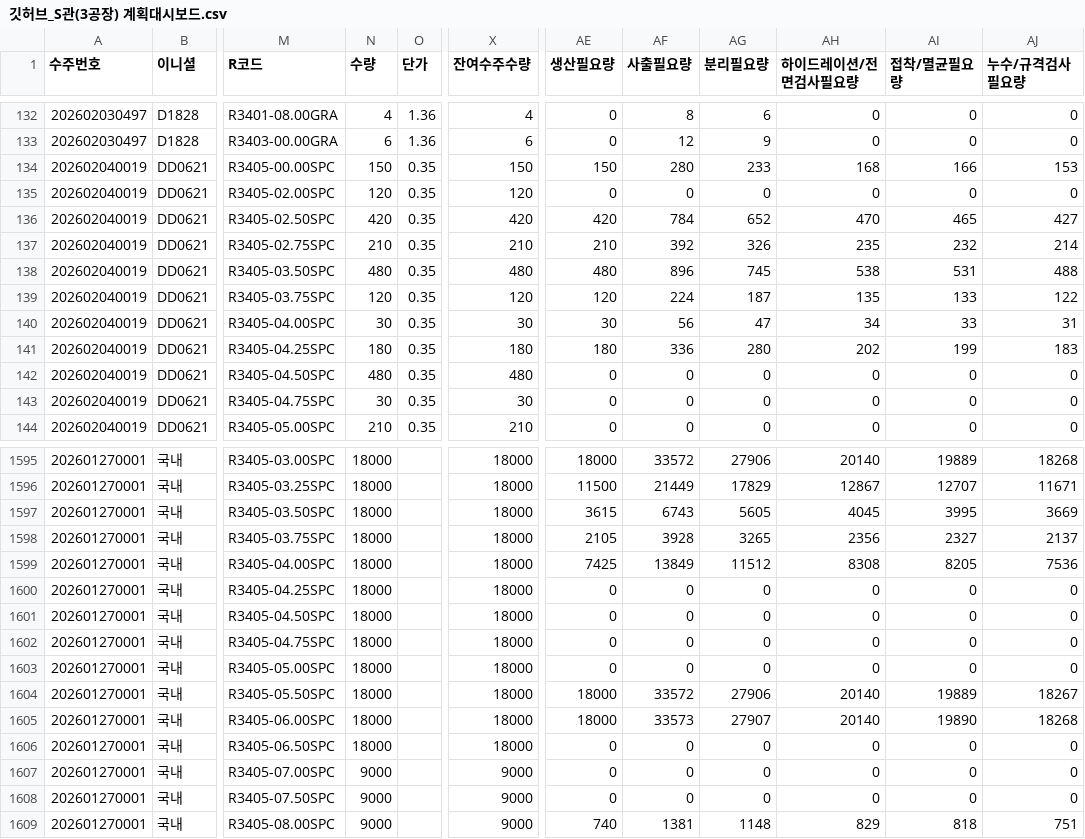
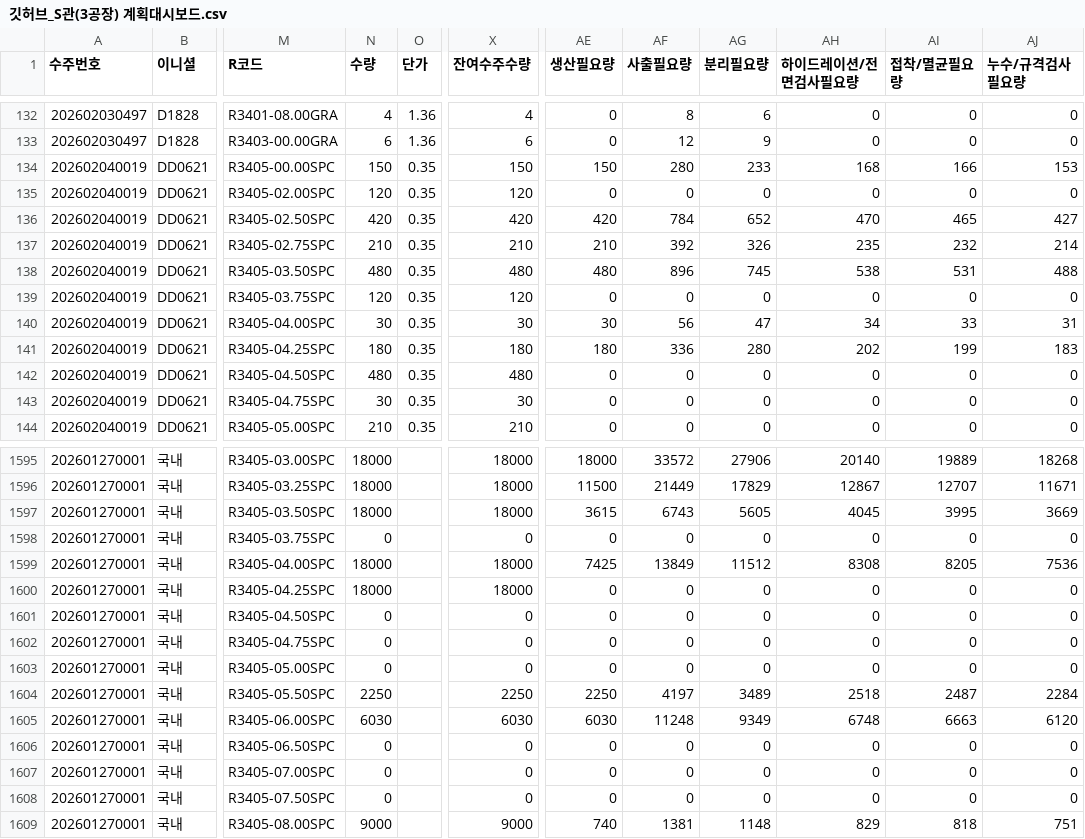
Before and after one commit to lcmin16-prog/S-Plant-Dashboard, a CSV file: 깃허브_S관(3공장) 계획대시보드.csv, drawn as a sheet; only a part is shown, gaps mark what is left out; the diff covers the shown part only; the diff names each change by its address in the sheet, - before the commit and + after, or states it on an @@ line.

Commit message:
Add files via upload

```diff
--- a/깃허브_S관(3공장) 계획대시보드.csv
+++ b/깃허브_S관(3공장) 계획대시보드.csv
-AE139 (생산필요량): 120
+AE139 (생산필요량): 0
-AF139 (사출필요량): 224
+AF139 (사출필요량): 0
-AG139 (분리필요량): 187
+AG139 (분리필요량): 0
-AH139 (하이드레이션/전면검사필요량): 135
+AH139 (하이드레이션/전면검사필요량): 0
-AI139 (접착/멸균필요량): 133
+AI139 (접착/멸균필요량): 0
-AJ139 (누수/규격검사필요량): 122
+AJ139 (누수/규격검사필요량): 0
-N1598 (수량): 18000
+N1598 (수량): 0
-X1598 (잔여수주수량): 18000
+X1598 (잔여수주수량): 0
-AE1598 (생산필요량): 2105
+AE1598 (생산필요량): 0
-AF1598 (사출필요량): 3928
+AF1598 (사출필요량): 0
-AG1598 (분리필요량): 3265
+AG1598 (분리필요량): 0
-AH1598 (하이드레이션/전면검사필요량): 2356
+AH1598 (하이드레이션/전면검사필요량): 0
-AI1598 (접착/멸균필요량): 2327
+AI1598 (접착/멸균필요량): 0
-AJ1598 (누수/규격검사필요량): 2137
+AJ1598 (누수/규격검사필요량): 0
-N1601:N1603 (수량): 18000
+N1601:N1603 (수량): 0
-X1601:X1603 (잔여수주수량): 18000
+X1601:X1603 (잔여수주수량): 0
-N1604 (수량): 18000
+N1604 (수량): 2250
-X1604 (잔여수주수량): 18000
+X1604 (잔여수주수량): 2250
-AE1604 (생산필요량): 18000
+AE1604 (생산필요량): 2250
-AF1604 (사출필요량): 33572
+AF1604 (사출필요량): 4197
-AG1604 (분리필요량): 27906
+AG1604 (분리필요량): 3489
-AH1604 (하이드레이션/전면검사필요량): 20140
+AH1604 (하이드레이션/전면검사필요량): 2518
-AI1604 (접착/멸균필요량): 19889
+AI1604 (접착/멸균필요량): 2487
-AJ1604 (누수/규격검사필요량): 18267
+AJ1604 (누수/규격검사필요량): 2284
-N1605 (수량): 18000
+N1605 (수량): 6030
-X1605 (잔여수주수량): 18000
+X1605 (잔여수주수량): 6030
-AE1605 (생산필요량): 18000
+AE1605 (생산필요량): 6030
-AF1605 (사출필요량): 33573
+AF1605 (사출필요량): 11248
-AG1605 (분리필요량): 27907
+AG1605 (분리필요량): 9349
-AH1605 (하이드레이션/전면검사필요량): 20140
+AH1605 (하이드레이션/전면검사필요량): 6748
-AI1605 (접착/멸균필요량): 19890
+AI1605 (접착/멸균필요량): 6663
-AJ1605 (누수/규격검사필요량): 18268
+AJ1605 (누수/규격검사필요량): 6120
-N1606 (수량): 18000
+N1606 (수량): 0
-X1606 (잔여수주수량): 18000
+X1606 (잔여수주수량): 0
-N1607:N1608 (수량): 9000
+N1607:N1608 (수량): 0
-X1607:X1608 (잔여수주수량): 9000
+X1607:X1608 (잔여수주수량): 0
```
Also changed, not shown: 119 edited cells elsewhere in this file.
